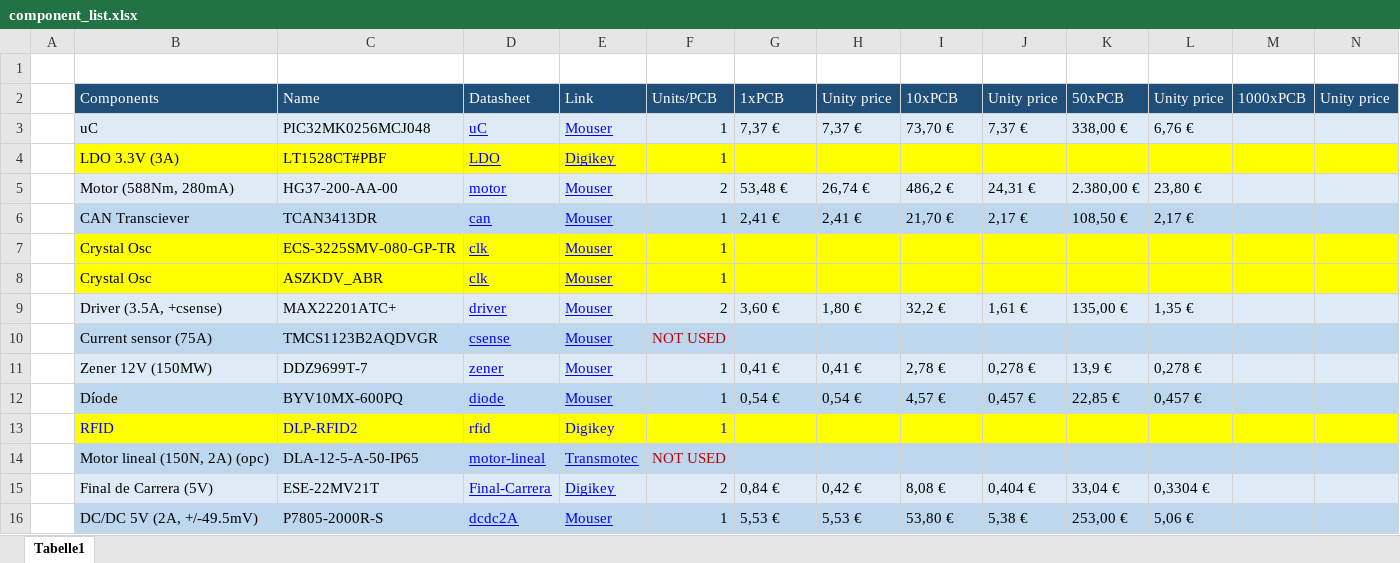
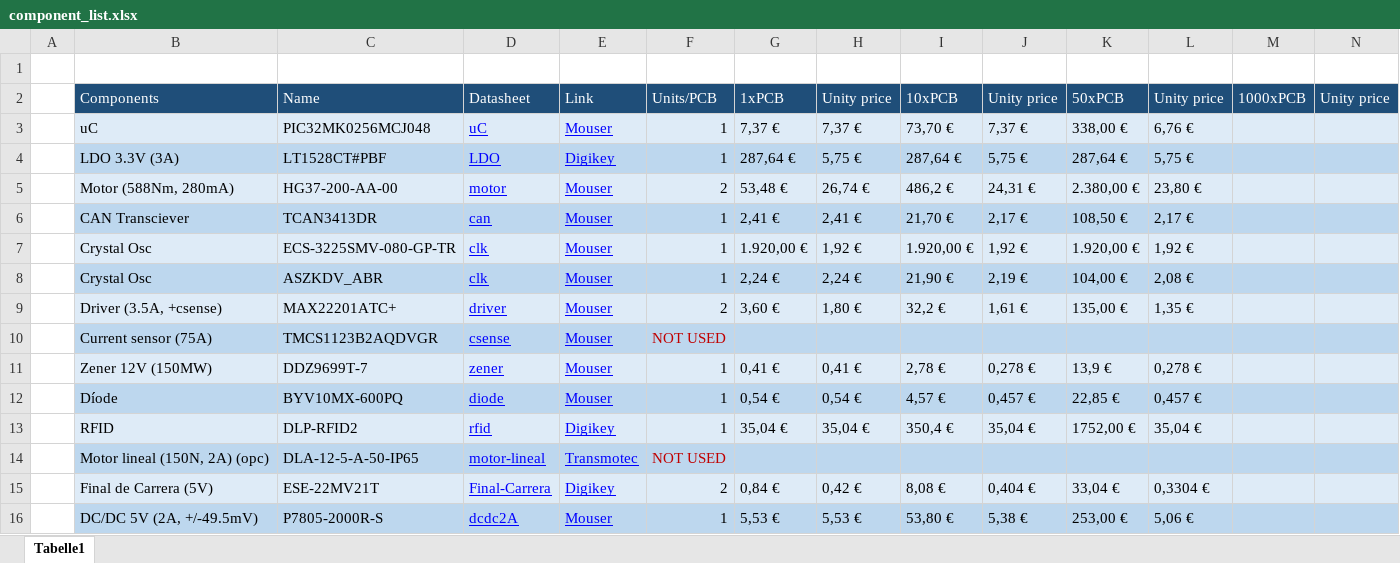
Before and after one commit to adriabrucortes/DIJOUS_4_PORTES, an Excel workbook: DOC/component_list.xlsx, sheet Tabelle1, drawn as a sheet; only a part is shown; values as stored, in another font and other column widths than the file's, no borders; the diff covers the shown part only; the diff names each change by its address in the sheet, - before the commit and + after, or states it on an @@ line.

Commit message:
Ara si

```diff
--- a/DOC/component_list.xlsx (sheet Tabelle1)
+++ b/DOC/component_list.xlsx (sheet Tabelle1)
-B4:N4 fill: #FFFF00
+B4:N4 fill: #BDD7EE
-G4: (empty)
+G4: 287,64 €
-H4: (empty)
+H4: 5,75 €
-I4: (empty)
+I4: 287,64 €
-J4: (empty)
+J4: 5,75 €
-K4: (empty)
+K4: 287,64 €
-L4: (empty)
+L4: 5,75 €
-B7:N7 fill: #FFFF00
+B7:N7 fill: #DEEBF7
-G7: (empty)
+G7: 1.920,00 €
-H7: (empty)
+H7: 1,92 €
-I7: (empty)
+I7: 1.920,00 €
-J7: (empty)
+J7: 1,92 €
-K7: (empty)
+K7: 1.920,00 €
-L7: (empty)
+L7: 1,92 €
-B8:N8 fill: #FFFF00
+B8:N8 fill: #BDD7EE
-G8: (empty)
+G8: 2,24 €
-H8: (empty)
+H8: 2,24 €
-I8: (empty)
+I8: 21,90 €
-J8: (empty)
+J8: 2,19 €
-K8: (empty)
+K8: 104,00 €
-L8: (empty)
+L8: 2,08 €
-B13:N13 fill: #FFFF00
+B13:N13 fill: #DEEBF7
-B13:C13 text colour: #0000FF
+B13:C13 text colour: black
-D13:E13 underline: off
+D13:E13 underline: on
-F13 text colour: #0000FF
+F13 text colour: black
-G13: (empty)
+G13: 35,04 €
-H13: (empty)
+H13: 35,04 €
-I13: (empty)
+I13: 350,4 €
-J13: (empty)
+J13: 35,04 €
-K13: (empty)
+K13: 1752,00 €
-L13: (empty)
+L13: 35,04 €
```
Also changed, not shown: cell formats elsewhere in this sheet.
